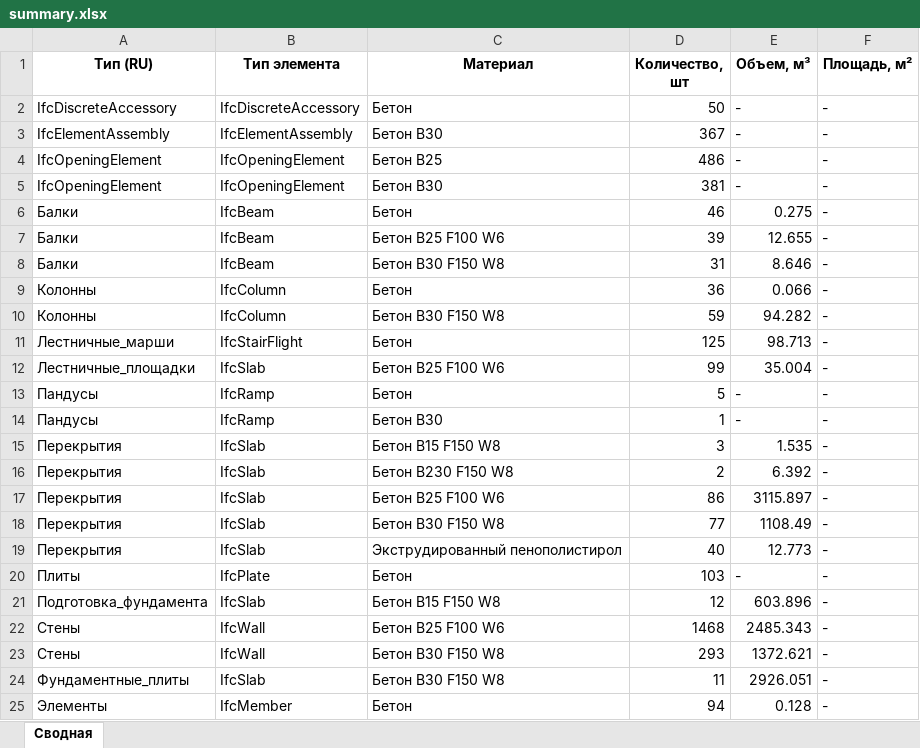
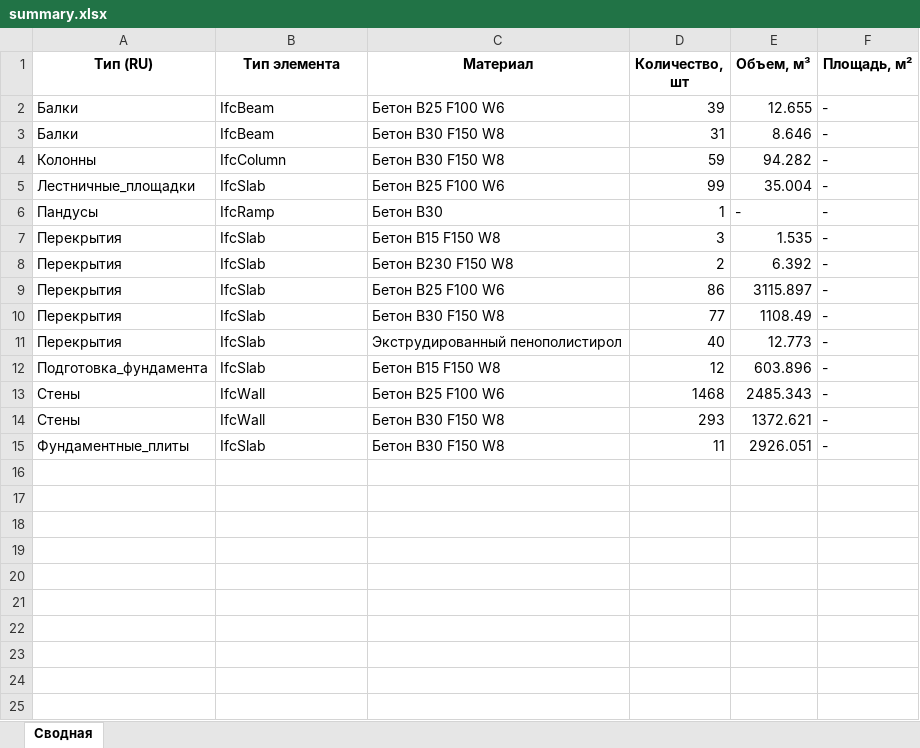
Before and after one commit to vit050587/ifc_inspect, an Excel workbook: data/summary.xlsx, sheet Сводная, drawn as a sheet; values as stored, in another font and other column widths than the file's, no borders; the diff names each change by its address in the sheet, - before the commit and + after, or states it on an @@ line.

```diff
--- a/data/summary.xlsx (sheet Сводная)
+++ b/data/summary.xlsx (sheet Сводная)
-row 2: IfcDiscreteAccessory | IfcDiscreteAccessory | Бетон | 50 | - | -
-row 3: IfcElementAssembly | IfcElementAssembly | Бетон В30 | 367 | - | -
-row 4: IfcOpeningElement | IfcOpeningElement | Бетон В25 | 486 | - | -
-row 5: IfcOpeningElement | IfcOpeningElement | Бетон В30 | 381 | - | -
-row 6: Балки | IfcBeam | Бетон | 46 | 0.275 | -
-row 9: Колонны | IfcColumn | Бетон | 36 | 0.066 | -
-row 11: Лестничные_марши | IfcStairFlight | Бетон | 125 | 98.713 | -
-row 13: Пандусы | IfcRamp | Бетон | 5 | - | -
-row 20: Плиты | IfcPlate | Бетон | 103 | - | -
-row 25: Элементы | IfcMember | Бетон | 94 | 0.128 | -
```
Also changed, not shown: 2 other files.
